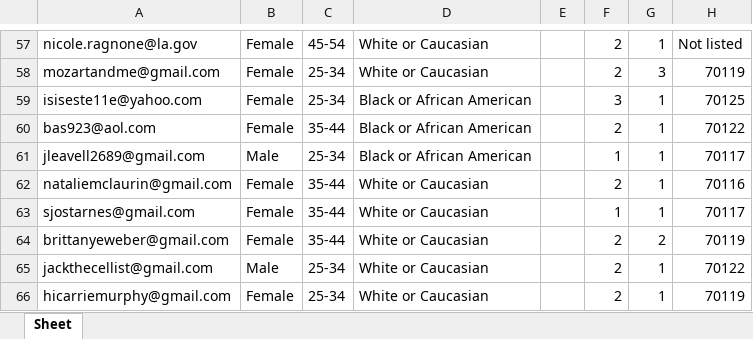
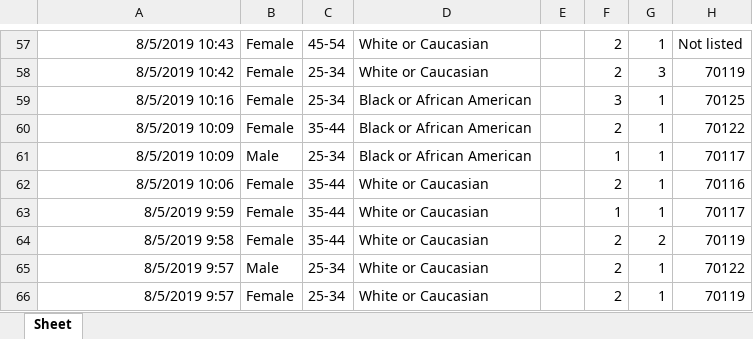
Before and after one commit to renarepenning/weplaynoladata, an Excel workbook: _data/WePlayData/CleanedWPCIncomingParentReflection-July2019.xlsx, sheet Sheet, drawn as a sheet; only a part is shown, gaps mark what is left out; values as stored, in another font and other column widths than the file's, no borders; the diff covers the shown part only; the diff names each change by its address in the sheet, - before the commit and + after, or states it on an @@ line.

```diff
--- a/_data/WePlayData/CleanedWPCIncomingParentReflection-July2019.xlsx (sheet Sheet)
+++ b/_data/WePlayData/CleanedWPCIncomingParentReflection-July2019.xlsx (sheet Sheet)
-A57: nicole.ragnone@la.gov
+A57: 8/5/2019 10:43
-A58: mozartandme@gmail.com
+A58: 8/5/2019 10:42
-A59: isiseste11e@yahoo.com
+A59: 8/5/2019 10:16
-A60: bas923@aol.com
+A60: 8/5/2019 10:09
-A61: jleavell2689@gmail.com
+A61: 8/5/2019 10:09
-A62: nataliemclaurin@gmail.com
+A62: 8/5/2019 10:06
-A63: sjostarnes@gmail.com
+A63: 8/5/2019 9:59
-A64: brittanyeweber@gmail.com
+A64: 8/5/2019 9:58
-A65: jackthecellist@gmail.com
+A65: 8/5/2019 9:57
-A66: hicarriemurphy@gmail.com
+A66: 8/5/2019 9:57
```
Also changed, not shown: 56 edited cells and cell formats elsewhere in this sheet, _data/UnCleaned_WePlayData/CopyofTheWePLAYCenterIncomingParentReflectionForm2020.xlsx, _data/WePlayData/CleanedWPCIncomingParentReflection-November2019.xlsx, 5 other files.
